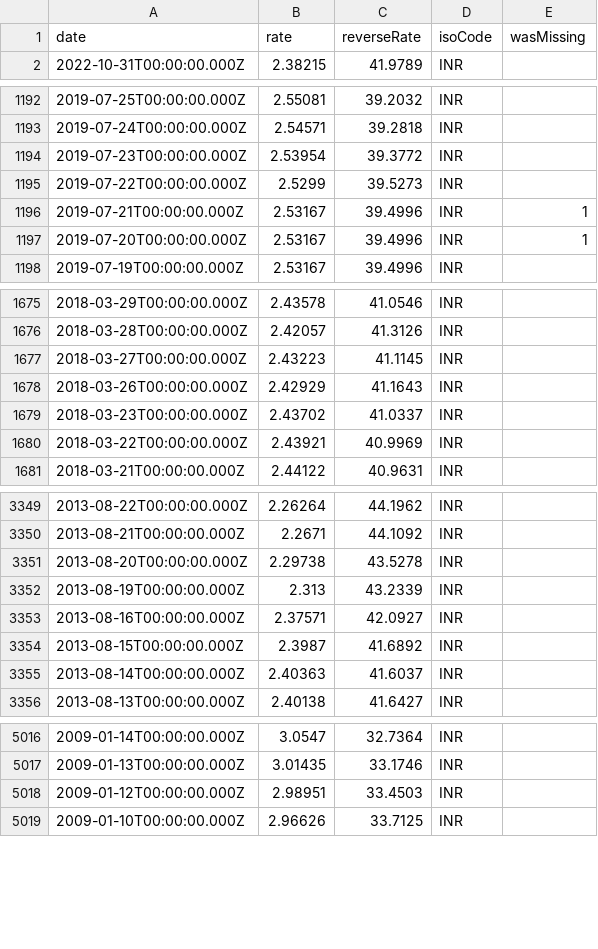
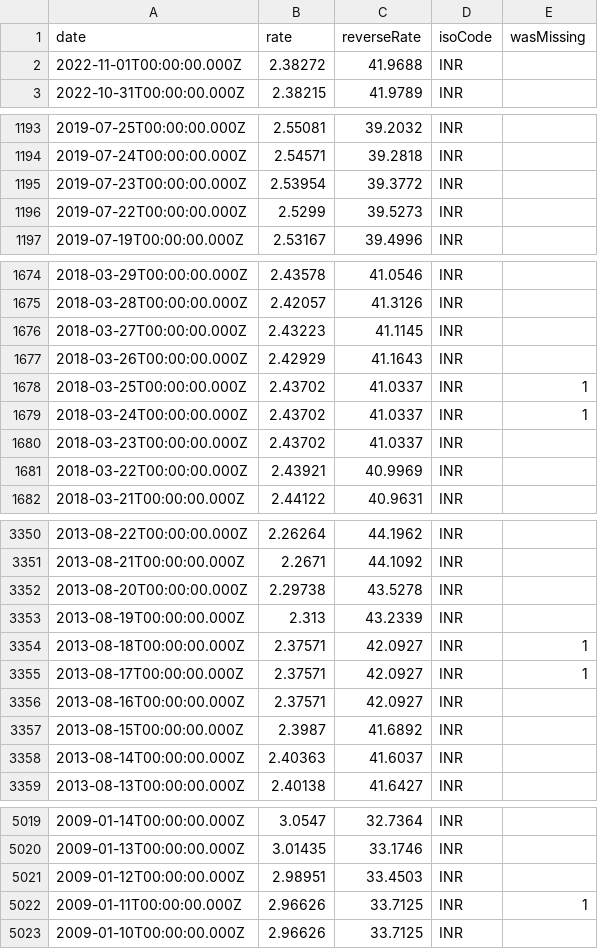
Before and after one commit to GeorgeSG/bnb-currency-exchange-rates, a CSV file: data/INR.csv, drawn as a sheet; only a part is shown, gaps mark what is left out; removed rows and columns are numbered as before the commit, all else as after; the diff names each change by its address in the sheet, - before the commit and + after, or states it on an @@ line.

Commit message:
Update exchange rates

```diff
--- a/data/INR.csv
+++ b/data/INR.csv
+row 2: 2022-11-01T00:00:00.000Z | 2.38272 | 41.9688 | INR
-row 1196: 2019-07-21T00:00:00.000Z | 2.53167 | 39.4996 | INR | 1
-row 1197: 2019-07-20T00:00:00.000Z | 2.53167 | 39.4996 | INR | 1
+row 1678: 2018-03-25T00:00:00.000Z | 2.43702 | 41.0337 | INR | 1
+row 1679: 2018-03-24T00:00:00.000Z | 2.43702 | 41.0337 | INR | 1
+row 3354: 2013-08-18T00:00:00.000Z | 2.37571 | 42.0927 | INR | 1
+row 3355: 2013-08-17T00:00:00.000Z | 2.37571 | 42.0927 | INR | 1
+row 5022: 2009-01-11T00:00:00.000Z | 2.96626 | 33.7125 | INR | 1
```
Also changed, not shown: data/BRL.csv, data/EEK.csv, 39 other files.
